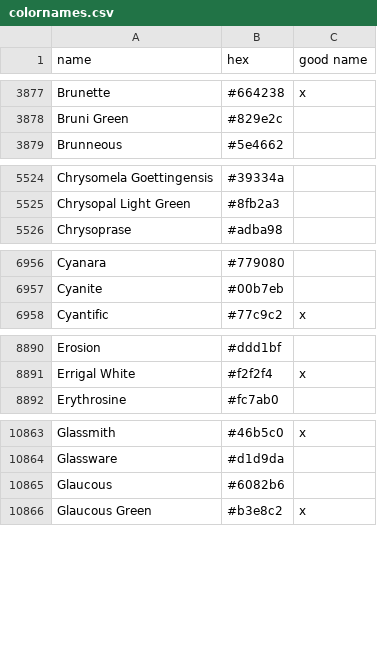
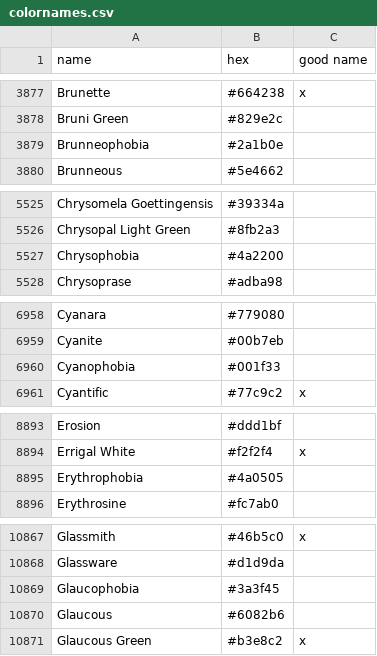
Before and after one commit to meodai/color-names, a CSV file: src/colornames.csv, drawn as a sheet; only a part is shown, gaps mark what is left out; the diff covers the shown part only.

Commit message:
feat(colors): add "Various Phobias" (#232)
* feat(colors): add "Various Phobias"

Not only to add on Nyctophobia Green i added Nyctiphobia and every other color phobia i remember

erythrophobia - fear of red #4a0505
chrysophobia - fear of orange #4a2200
xanthophobia - fear of yellow #4a3e00
prasinophobia - fear of green #002f0f
cyanophobia - fear of blue #001f33
porphyrophobia - fear of purple #2a0033
rhodophobia - fear of pink #330018
brunneophobia - fear of brown #2a1b0e
melanophobia - fear of black #050505
leukophobia - fear of white #e8e8e8
glaucophobia - fear of grey #3a3f45

```diff
--- a/src/colornames.csv
+++ b/src/colornames.csv
@@ -3878,2 +3878,3 @@ Brunette,#664238,x
 Bruni Green,#829e2c,
+Brunneophobia,#2a1b0e,
 Brunneous,#5e4662,
@@ -5525,2 +5526,3 @@ Chrysomela Goettingensis,#39334a,
 Chrysopal Light Green,#8fb2a3,
+Chrysophobia,#4a2200,
 Chrysoprase,#adba98,
@@ -6957,2 +6959,3 @@ Cyanara,#779080,
 Cyanite,#00b7eb,
+Cyanophobia,#001f33,
 Cyantific,#77c9c2,x
@@ -8891,2 +8894,3 @@ Erosion,#ddd1bf,
 Errigal White,#f2f2f4,x
+Erythrophobia,#4a0505,
 Erythrosine,#fc7ab0,
@@ -10864,2 +10868,3 @@ Glassmith,#46b5c0,x
 Glassware,#d1d9da,
+Glaucophobia,#3a3f45,
 Glaucous,#6082b6,
```
Also changed, not shown: 7 added rows elsewhere in this file.
